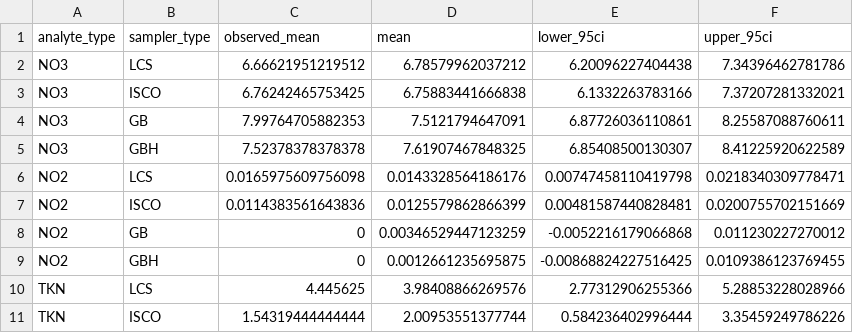
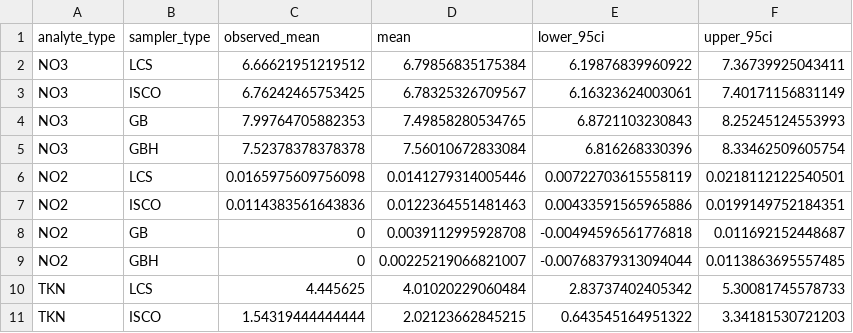
Before and after one commit to ansleybrown1337/bayes-sampler-comparison, a CSV file: 1_data/posterior_predictions_summary.csv, drawn as a sheet; only a part is shown; the diff covers the shown part only.

Commit message:
fixed EC
EC values for 2023 were one order of magnitude smaller than they should have been due to lab tech error.  I reran the code and updated all outputs to reflect the new results without this issue.

```diff
--- a/1_data/posterior_predictions_summary.csv
+++ b/1_data/posterior_predictions_summary.csv
@@ -1,11 +1,11 @@
 "analyte_type","sampler_type","observed_mean","mean","lower_95ci","upper_95ci"
-"NO3","LCS",6.66621951219512,6.78579962037212,6.20096227404438,7.34396462781786
-"NO3","ISCO",6.76242465753425,6.75883441666838,6.1332263783166,7.37207281332021
-"NO3","GB",7.99764705882353,7.5121794647091,6.87726036110861,8.25587088760611
-"NO3","GBH",7.52378378378378,7.61907467848325,6.85408500130307,8.41225920622589
-"NO2","LCS",0.0165975609756098,0.0143328564186176,0.00747458110419798,0.0218340309778471
-"NO2","ISCO",0.0114383561643836,0.0125579862866399,0.00481587440828481,0.0200755702151669
-"NO2","GB",0,0.00346529447123259,-0.0052216179066868,0.011230227270012
-"NO2","GBH",0,0.0012661235695875,-0.00868824227516425,0.0109386123769455
-"TKN","LCS",4.445625,3.98408866269576,2.77312906255366,5.28853228028966
-"TKN","ISCO",1.54319444444444,2.00953551377744,0.584236402996444,3.35459249786226
+"NO3","LCS",6.66621951219512,6.79856835175384,6.19876839960922,7.36739925043411
+"NO3","ISCO",6.76242465753425,6.78325326709567,6.16323624003061,7.40171156831149
+"NO3","GB",7.99764705882353,7.49858280534765,6.8721103230843,8.25245124553993
+"NO3","GBH",7.52378378378378,7.56010672833084,6.816268330396,8.33462509605754
+"NO2","LCS",0.0165975609756098,0.0141279314005446,0.00722703615558119,0.0218112122540501
+"NO2","ISCO",0.0114383561643836,0.0122364551481463,0.00433591565965886,0.0199149752184351
+"NO2","GB",0,0.0039112995928708,-0.00494596561776818,0.011692152448687
+"NO2","GBH",0,0.00225219066821007,-0.00768379313094044,0.0113863695557485
+"TKN","LCS",4.445625,4.01020229060484,2.83737402405342,5.30081745578733
+"TKN","ISCO",1.54319444444444,2.02123662845215,0.643545164951322,3.34181530721203
```
Also changed, not shown: 4 added rows, 4 removed rows and 66 edited cells elsewhere in this file, 23 other files.
